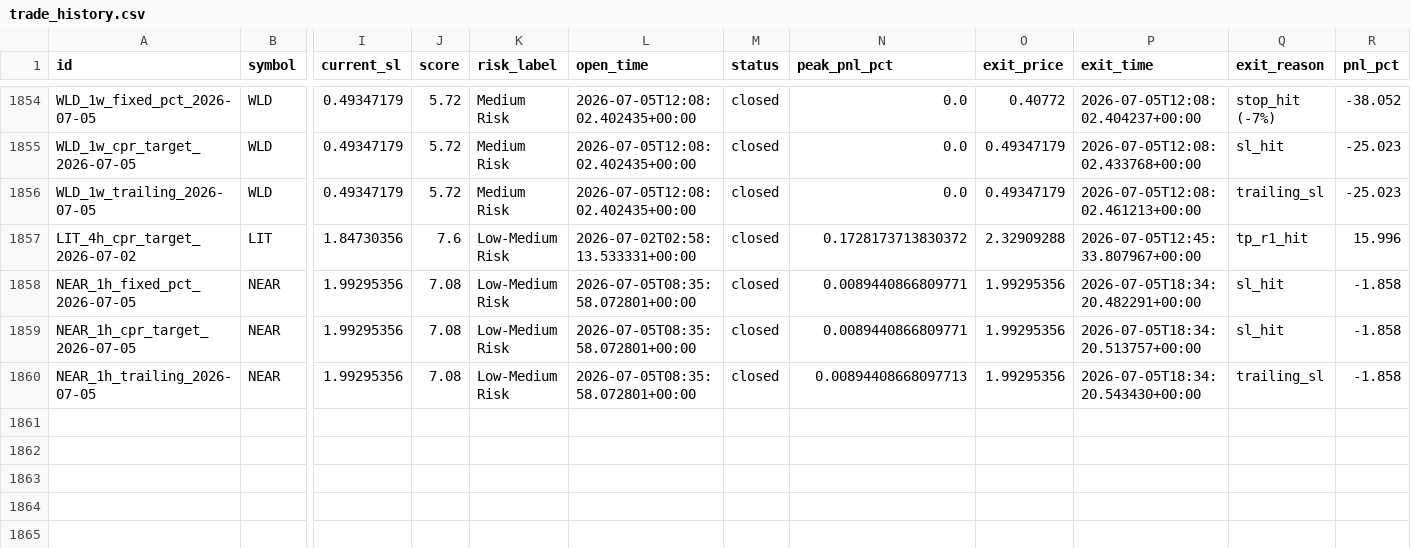
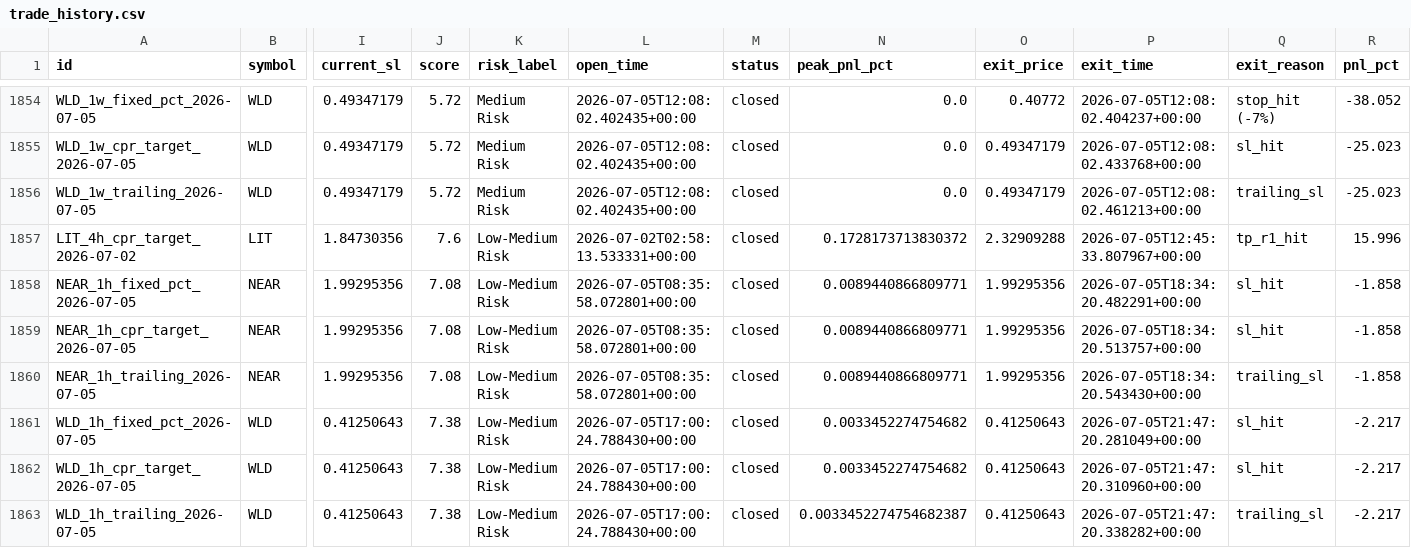
Before and after one commit to raamdhul-star/varam-dynamics-bot, a CSV file: results/paper_trades/trade_history.csv, drawn as a sheet; only a part is shown, gaps mark what is left out; rows hold the shown columns only; the diff names each change by its address in the sheet, - before the commit and + after, or states it on an @@ line.

```diff
--- a/results/paper_trades/trade_history.csv
+++ b/results/paper_trades/trade_history.csv
-N1860 (peak_pnl_pct): 0.00894408668097713
+N1860 (peak_pnl_pct): 0.0089440866809771
+row 1861: WLD_1h_fixed_pct_2026-07-05 | WLD | 0.41250643 | 7.38 | Low-Medium Risk | 2026-07-05T17:00:24.788430+00:00 | closed | 0.0033452274754682 | 0.41250643 | 2026-07-05T21:47:20.281049+00:00 | sl_hit | -2.217
+row 1862: WLD_1h_cpr_target_2026-07-05 | WLD | 0.41250643 | 7.38 | Low-Medium Risk | 2026-07-05T17:00:24.788430+00:00 | closed | 0.0033452274754682 | 0.41250643 | 2026-07-05T21:47:20.310960+00:00 | sl_hit | -2.217
+row 1863: WLD_1h_trailing_2026-07-05 | WLD | 0.41250643 | 7.38 | Low-Medium Risk | 2026-07-05T17:00:24.788430+00:00 | closed | 0.0033452274754682387 | 0.41250643 | 2026-07-05T21:47:20.338282+00:00 | trailing_sl | -2.217
```
Also changed, not shown: 2 other files.
